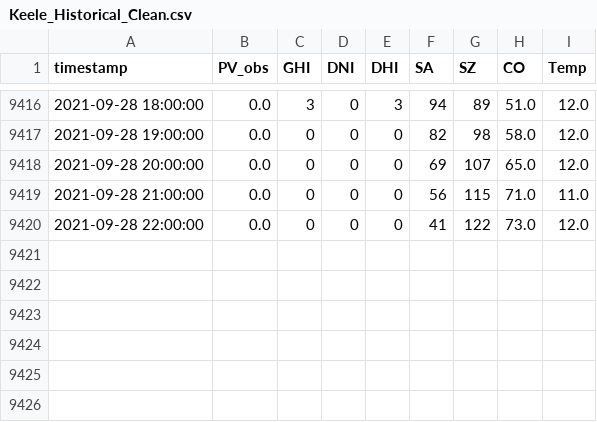
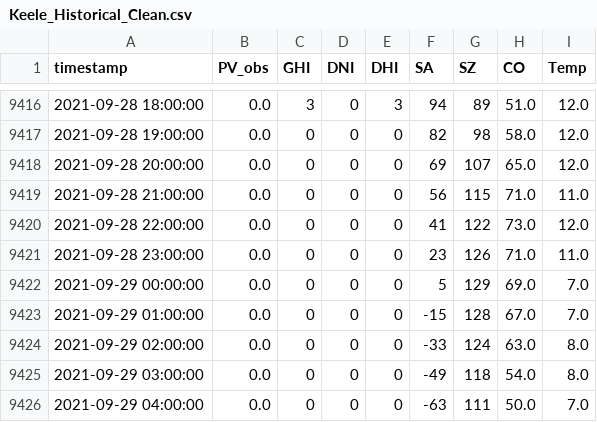
Before and after one commit to iwatts3519/st-energy360-backend, a CSV file: Data/Keele_Historical_Clean.csv, drawn as a sheet; only a part is shown, gaps mark what is left out; the diff names each change by its address in the sheet, - before the commit and + after, or states it on an @@ line.

```diff
--- a/Data/Keele_Historical_Clean.csv
+++ b/Data/Keele_Historical_Clean.csv
+row 9421: 2021-09-28 23:00:00 | 0.0 | 0 | 0 | 0 | 23 | 126 | 71.0 | 11.0
+row 9422: 2021-09-29 00:00:00 | 0.0 | 0 | 0 | 0 | 5 | 129 | 69.0 | 7.0
+row 9423: 2021-09-29 01:00:00 | 0.0 | 0 | 0 | 0 | -15 | 128 | 67.0 | 7.0
+row 9424: 2021-09-29 02:00:00 | 0.0 | 0 | 0 | 0 | -33 | 124 | 63.0 | 8.0
+row 9425: 2021-09-29 03:00:00 | 0.0 | 0 | 0 | 0 | -49 | 118 | 54.0 | 8.0
+row 9426: 2021-09-29 04:00:00 | 0.0 | 0 | 0 | 0 | -63 | 111 | 50.0 | 7.0
```
Also changed, not shown: Data/accuracy_frame.csv, Data/historical_forecast.csv, 6 other files.
